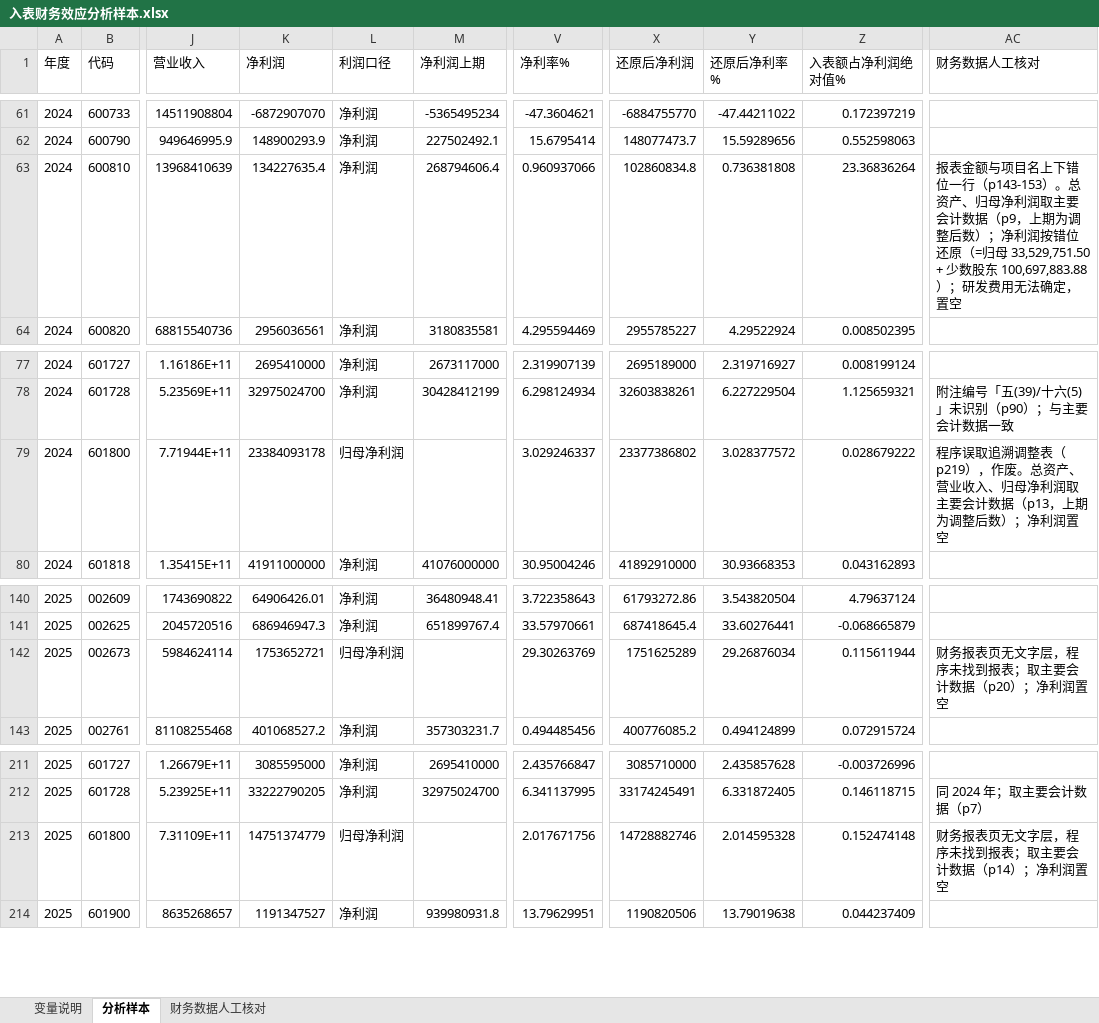
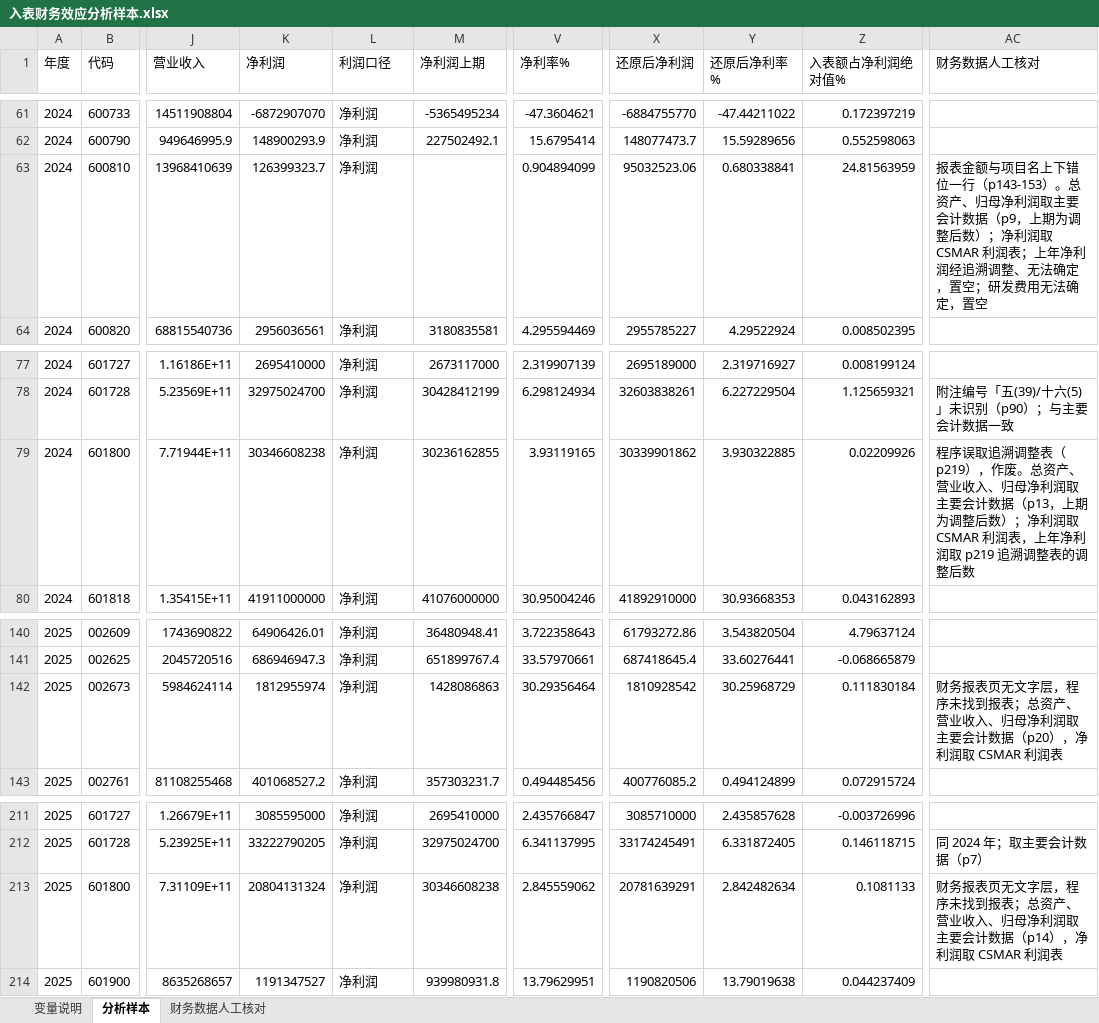
Before and after one commit to brinnaecker-del/123, an Excel workbook: 年报存档/入表财务效应分析样本.xlsx, sheet 分析样本, drawn as a sheet; only a part is shown, gaps mark what is left out; values as stored, in another font and other column widths than the file's, no borders; the diff names each change by its address in the sheet, - before the commit and + after, or states it on an @@ line.

```diff
--- a/年报存档/入表财务效应分析样本.xlsx (sheet 分析样本)
+++ b/年报存档/入表财务效应分析样本.xlsx (sheet 分析样本)
-K63 (净利润): 134227635.4
+K63 (净利润): 126399323.7
-M63 (净利润上期): 268794606.4
+M63 (净利润上期): (empty)
-V63 (净利率%): 0.960937066
+V63 (净利率%): 0.904894099
-X63 (还原后净利润): 102860834.8
+X63 (还原后净利润): 95032523.06
-Y63 (还原后净利率%): 0.736381808
+Y63 (还原后净利率%): 0.680338841
-Z63 (入表额占净利润绝对值%): 23.36836264
+Z63 (入表额占净利润绝对值%): 24.81563959
-AC63 (财务数据人工核对): …；净利润按错位还原（=归母 33,529,751.50 + 少数股东 100,697,883.88）；研发费…
+AC63 (财务数据人工核对): …；净利润取 CSMAR 利润表；上年净利润经追溯调整、无法确定，置空；研发费…
-K79 (净利润): 23384093178
+K79 (净利润): 30346608238
-L79 (利润口径): 归母净利润
+L79 (利润口径): 净利润
-M79 (净利润上期): (empty)
+M79 (净利润上期): 30236162855
-V79 (净利率%): 3.029246337
+V79 (净利率%): 3.93119165
-X79 (还原后净利润): 23377386802
+X79 (还原后净利润): 30339901862
-Y79 (还原后净利率%): 3.028377572
+Y79 (还原后净利率%): 3.930322885
-Z79 (入表额占净利润绝对值%): 0.028679222
+Z79 (入表额占净利润绝对值%): 0.02209926
-AC79 (财务数据人工核对): …；净利润置空
+AC79 (财务数据人工核对): …；净利润取 CSMAR 利润表，上年净利润取 p219 追溯调整表的调整后数
-K142 (净利润): 1753652721
+K142 (净利润): 1812955974
-L142 (利润口径): 归母净利润
+L142 (利润口径): 净利润
-M142 (净利润上期): (empty)
+M142 (净利润上期): 1428086863
-V142 (净利率%): 29.30263769
+V142 (净利率%): 30.29356464
-X142 (还原后净利润): 1751625289
+X142 (还原后净利润): 1810928542
-Y142 (还原后净利率%): 29.26876034
+Y142 (还原后净利率%): 30.25968729
-Z142 (入表额占净利润绝对值%): 0.115611944
+Z142 (入表额占净利润绝对值%): 0.111830184
-AC142 (财务数据人工核对): …到报表；取主要会计数据（p20）；净利润置空
+AC142 (财务数据人工核对): …到报表；总资产、营业收入、归母净利润取主要会计数据（p20），净利润取 CSMAR 利润表
-K213 (净利润): 14751374779
+K213 (净利润): 20804131324
-L213 (利润口径): 归母净利润
+L213 (利润口径): 净利润
-M213 (净利润上期): (empty)
+M213 (净利润上期): 30346608238
-V213 (净利率%): 2.017671756
+V213 (净利率%): 2.845559062
-X213 (还原后净利润): 14728882746
+X213 (还原后净利润): 20781639291
-Y213 (还原后净利率%): 2.014595328
+Y213 (还原后净利率%): 2.842482634
-Z213 (入表额占净利润绝对值%): 0.152474148
+Z213 (入表额占净利润绝对值%): 0.1081133
-AC213 (财务数据人工核对): …到报表；取主要会计数据（p14）；净利润置空
+AC213 (财务数据人工核对): …到报表；总资产、营业收入、归母净利润取主要会计数据（p14），净利润取 CSMAR 利润表
```
Also changed, not shown: sheet 财务数据人工核对, 3 other files.
